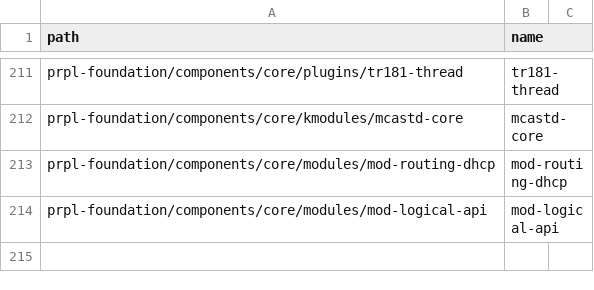
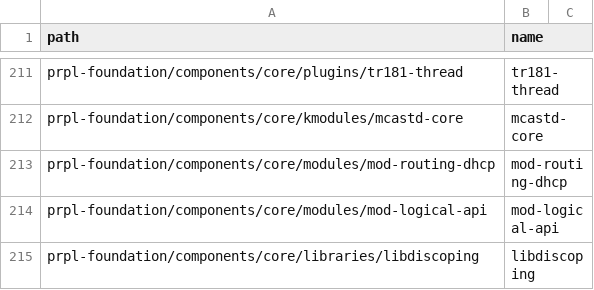
Before and after one commit to kavia-common/component-mapping-314849, a CSV file: Gitlab.csv, drawn as a sheet; only a part is shown, gaps mark what is left out; the diff names each change by its address in the sheet, - before the commit and + after, or states it on an @@ line.

Commit message:
add libdiscoping
Signed-off-by: Matthias Franck <matthias.franck@softathome.com>

```diff
--- a/Gitlab.csv
+++ b/Gitlab.csv
+row 215: prpl-foundation/components/core/libraries/libdiscoping | libdiscoping
```
